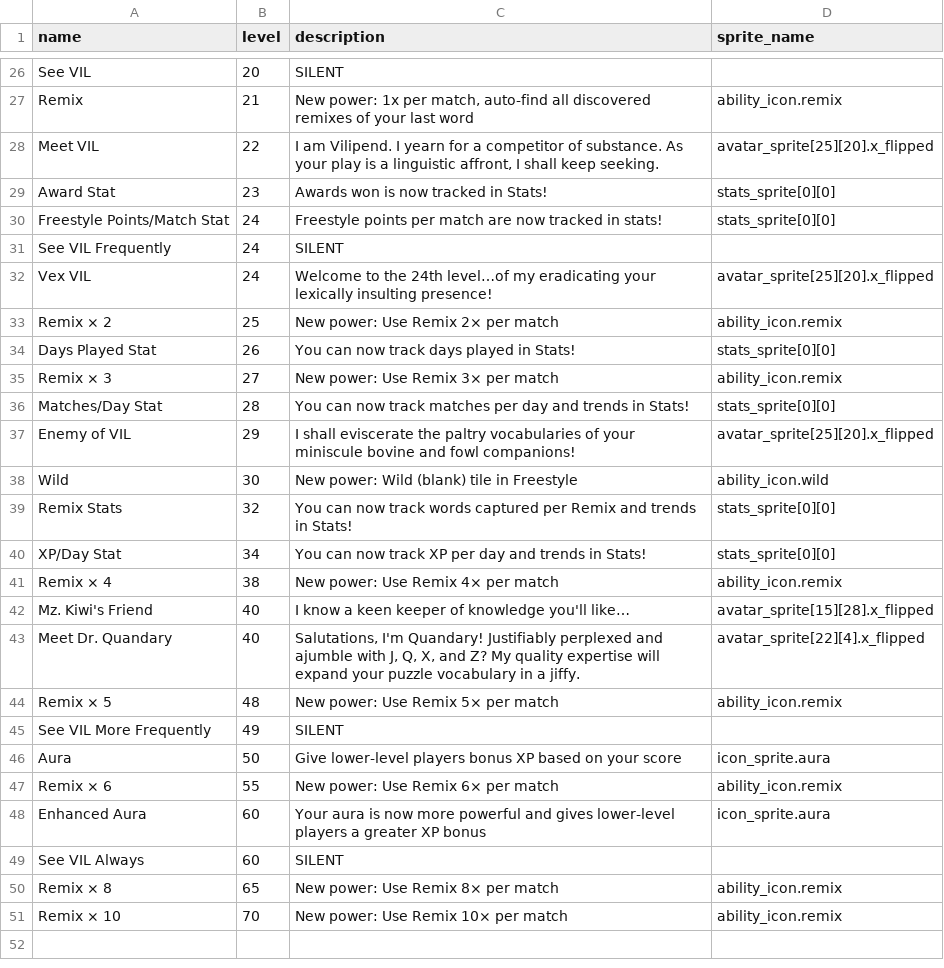
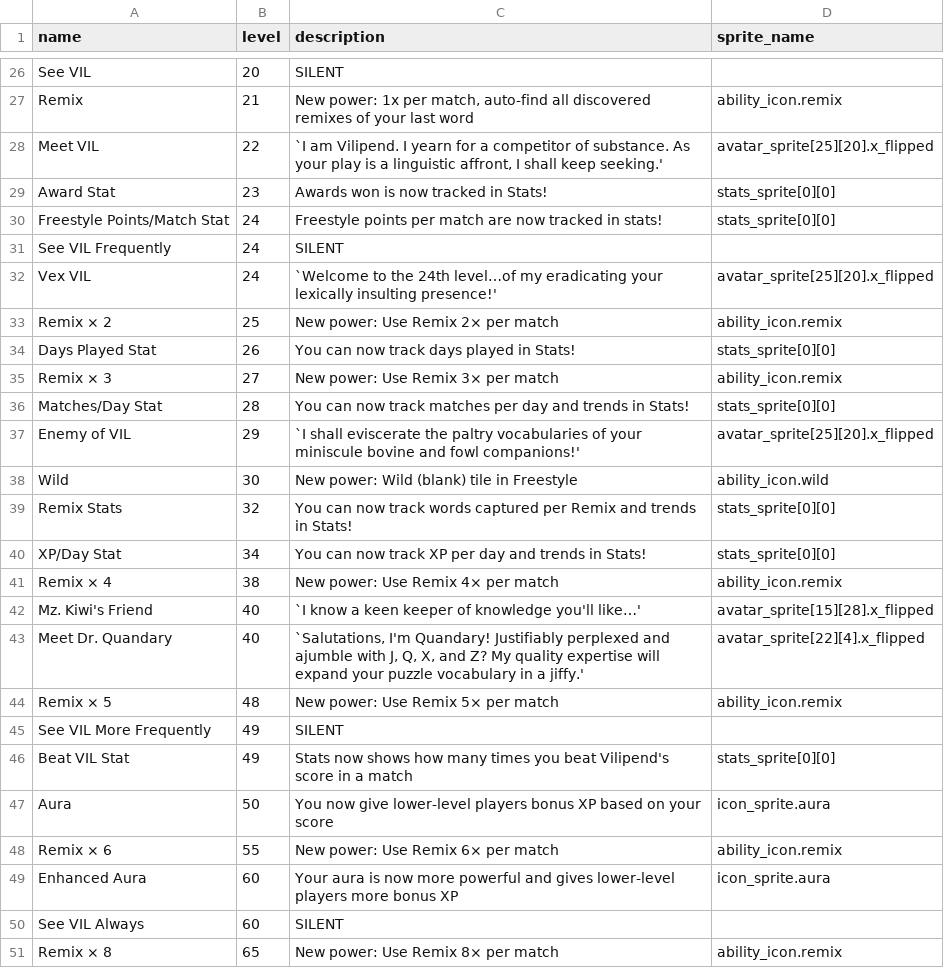
Before and after one commit to morgan3d/quadplay, a CSV file: games/find_word/ability.csv, drawn as a sheet; only a part is shown, gaps mark what is left out; the shorter side is filled out with more unchanged rows.

```diff
--- a/games/find_word/ability.csv
+++ b/games/find_word/ability.csv
@@ -27,3 +27,3 @@ See VIL,20,SILENT,
 Remix,21,"New power: 1x per match, auto-find all discovered remixes of your last word",ability_icon.remix
-Meet VIL,22,"I am Vilipend. I yearn for a competitor of substance. As your play is a linguistic affront, I shall keep seeking.",avatar_sprite[25][20].x_flipped
+Meet VIL,22,"`I am Vilipend. I yearn for a competitor of substance. As your play is a linguistic affront, I shall keep seeking.'",avatar_sprite[25][20].x_flipped
 Award Stat,23,"Awards won is now tracked in Stats!",stats_sprite[0][0]
@@ -31,3 +31,3 @@ Freestyle Points/Match Stat,24,"Freestyle points per match are now tracked in st
 See VIL Frequently,24,SILENT,
-Vex VIL,24,"Welcome to the 24th level…of my eradicating your lexically insulting presence!",avatar_sprite[25][20].x_flipped
+Vex VIL,24,"`Welcome to the 24th level…of my eradicating your lexically insulting presence!'",avatar_sprite[25][20].x_flipped
 Remix × 2,25,"New power: Use Remix 2× per match",ability_icon.remix
@@ -36,3 +36,3 @@ Remix × 3,27,"New power: Use Remix 3× per match",ability_icon.remix
 Matches/Day Stat,28,"You can now track matches per day and trends in Stats!",stats_sprite[0][0]
-Enemy of VIL,29,"I shall eviscerate the paltry vocabularies of your miniscule bovine and fowl companions!",avatar_sprite[25][20].x_flipped
+Enemy of VIL,29,"`I shall eviscerate the paltry vocabularies of your miniscule bovine and fowl companions!'",avatar_sprite[25][20].x_flipped
 Wild,30,"New power: Wild (blank) tile in Freestyle",ability_icon.wild
@@ -41,9 +41,10 @@ XP/Day Stat,34,"You can now track XP per day and trends in Stats!",stats_sprite[
 Remix × 4,38,"New power: Use Remix 4× per match",ability_icon.remix
-"Mz. Kiwi's Friend",40,"I know a keen keeper of knowledge you'll like…",avatar_sprite[15][28].x_flipped
-Meet Dr. Quandary,40,"Salutations, I'm Quandary! Justifiably perplexed and ajumble with J, Q, X, and Z? My quality expertise will expand your puzzle vocabulary in a jiffy.",avatar_sprite[22][4].x_flipped
+"Mz. Kiwi's Friend",40,"`I know a keen keeper of knowledge you'll like…'",avatar_sprite[15][28].x_flipped
+Meet Dr. Quandary,40,"`Salutations, I'm Quandary! Justifiably perplexed and ajumble with J, Q, X, and Z? My quality expertise will expand your puzzle vocabulary in a jiffy.'",avatar_sprite[22][4].x_flipped
 Remix × 5,48,"New power: Use Remix 5× per match",ability_icon.remix
 See VIL More Frequently,49,SILENT,
-Aura,50,"Give lower-level players bonus XP based on your score",icon_sprite.aura
+Beat VIL Stat,49,"Stats now shows how many times you beat Vilipend's score in a match",stats_sprite[0][0]
+Aura,50,"You now give lower-level players bonus XP based on your score",icon_sprite.aura
 Remix × 6,55,"New power: Use Remix 6× per match",ability_icon.remix
-Enhanced Aura,60,"Your aura is now more powerful and gives lower-level players a greater XP bonus",icon_sprite.aura
+Enhanced Aura,60,"Your aura is now more powerful and gives lower-level players more bonus XP",icon_sprite.aura
 See VIL Always,60,SILENT
```
Also changed, not shown: 6 other files.
